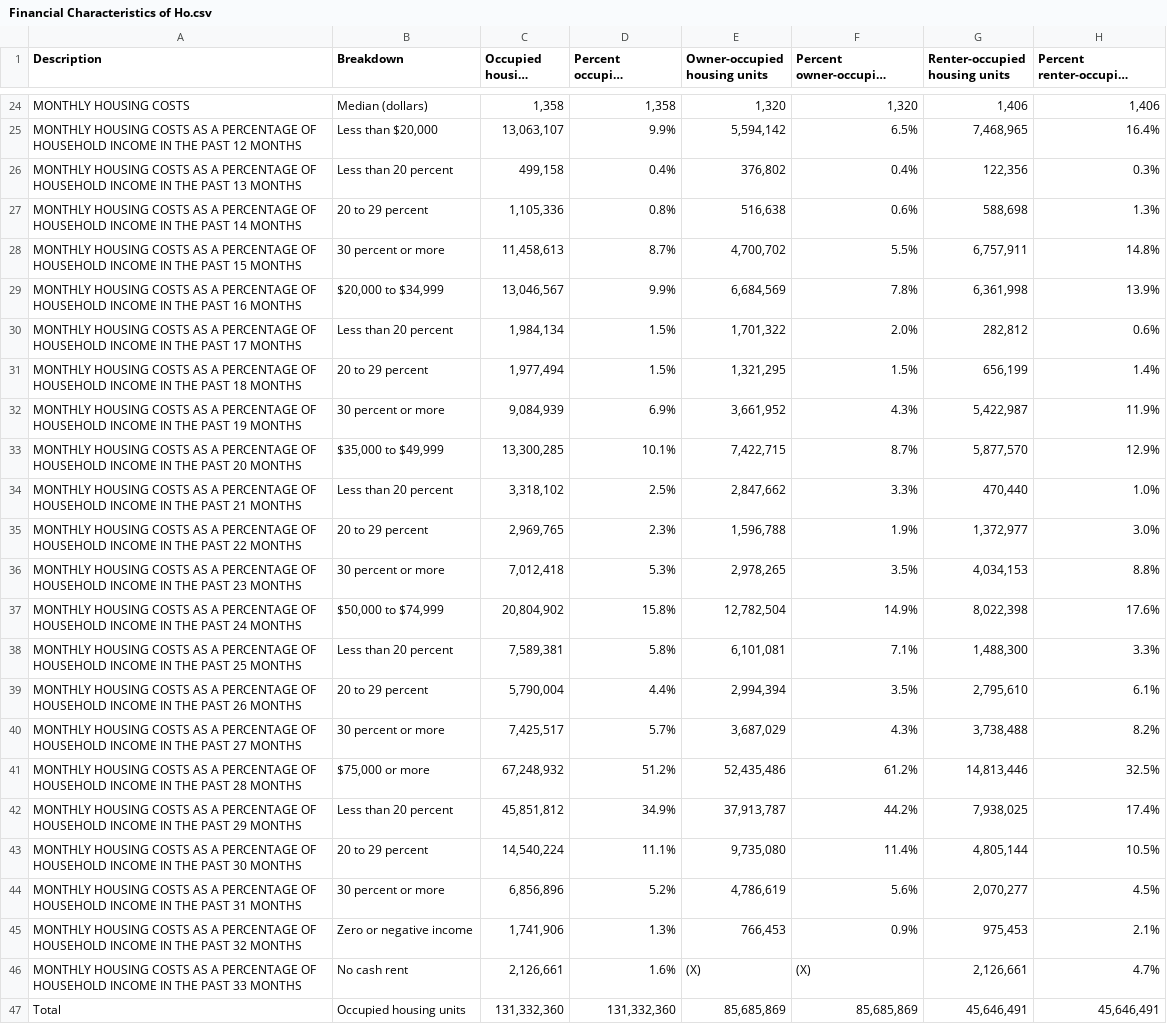
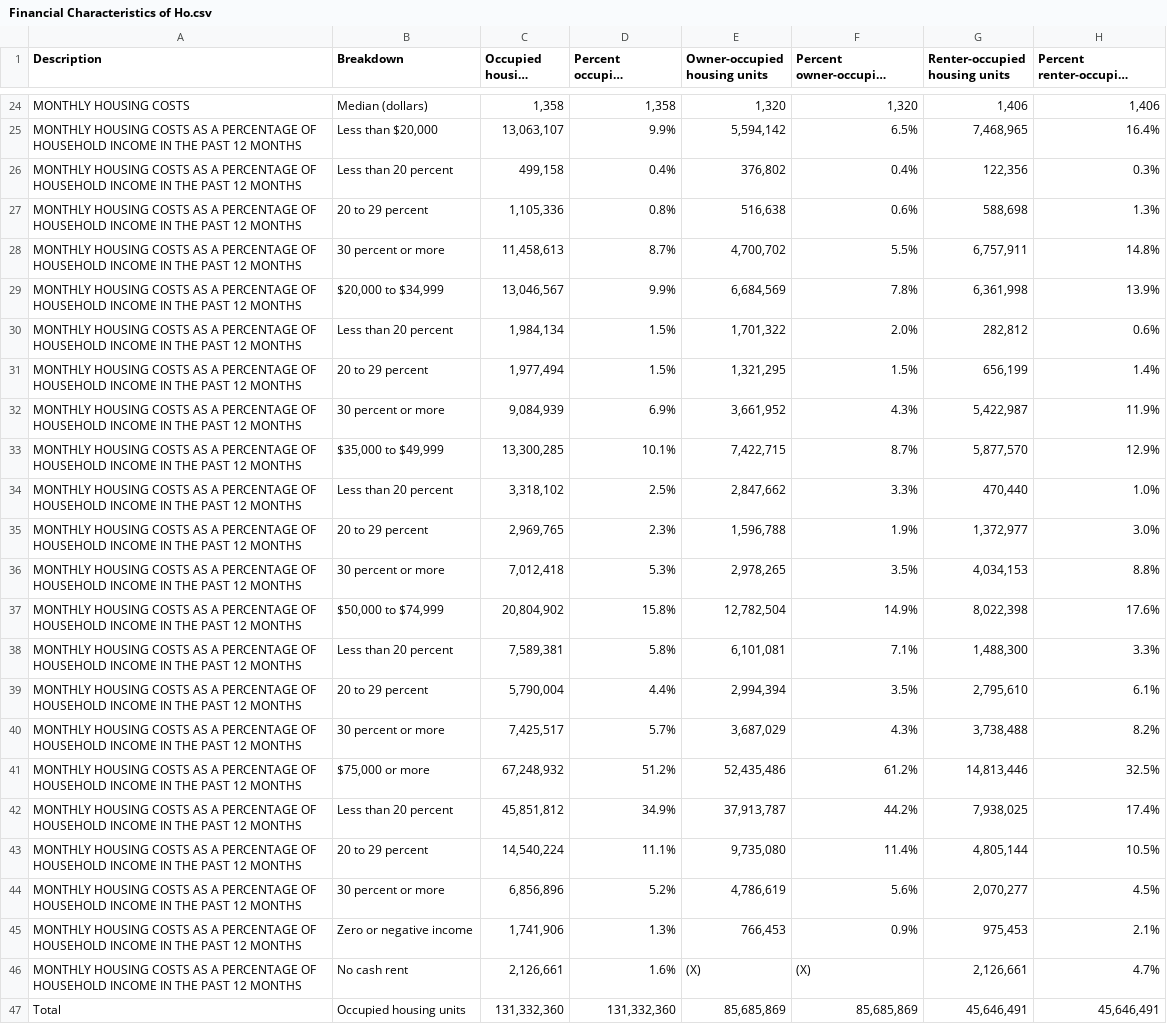
Before and after one commit to padmapraba/house-price-analysis, a CSV file: data/Financial Characteristics of Ho.csv, drawn as a sheet; only a part is shown, gaps mark what is left out; long unchanged cells end in …; the diff covers the shown part only; the diff names each change by its address in the sheet, - before the commit and + after, or states it on an @@ line.

Commit message:
Update Financial Characteristics of Ho.csv

```diff
--- a/data/Financial Characteristics of Ho.csv
+++ b/data/Financial Characteristics of Ho.csv
-A26 (Description): …THE PAST 13 MONTHS
+A26 (Description): …THE PAST 12 MONTHS
-A27 (Description): …THE PAST 14 MONTHS
+A27 (Description): …THE PAST 12 MONTHS
-A28 (Description): …THE PAST 15 MONTHS
+A28 (Description): …THE PAST 12 MONTHS
-A29 (Description): …THE PAST 16 MONTHS
+A29 (Description): …THE PAST 12 MONTHS
-A30 (Description): …THE PAST 17 MONTHS
+A30 (Description): …THE PAST 12 MONTHS
-A31 (Description): …THE PAST 18 MONTHS
+A31 (Description): …THE PAST 12 MONTHS
-A32 (Description): …THE PAST 19 MONTHS
+A32 (Description): …THE PAST 12 MONTHS
-A33 (Description): …THE PAST 20 MONTHS
+A33 (Description): …THE PAST 12 MONTHS
-A34 (Description): …THE PAST 21 MONTHS
+A34 (Description): …THE PAST 12 MONTHS
-A35 (Description): …THE PAST 22 MONTHS
+A35 (Description): …THE PAST 12 MONTHS
-A36 (Description): …THE PAST 23 MONTHS
+A36 (Description): …THE PAST 12 MONTHS
-A37 (Description): …THE PAST 24 MONTHS
+A37 (Description): …THE PAST 12 MONTHS
-A38 (Description): …THE PAST 25 MONTHS
+A38 (Description): …THE PAST 12 MONTHS
-A39 (Description): …THE PAST 26 MONTHS
+A39 (Description): …THE PAST 12 MONTHS
-A40 (Description): …THE PAST 27 MONTHS
+A40 (Description): …THE PAST 12 MONTHS
-A41 (Description): …THE PAST 28 MONTHS
+A41 (Description): …THE PAST 12 MONTHS
-A42 (Description): …THE PAST 29 MONTHS
+A42 (Description): …THE PAST 12 MONTHS
-A43 (Description): …THE PAST 30 MONTHS
+A43 (Description): …THE PAST 12 MONTHS
-A44 (Description): …THE PAST 31 MONTHS
+A44 (Description): …THE PAST 12 MONTHS
-A45 (Description): …THE PAST 32 MONTHS
+A45 (Description): …THE PAST 12 MONTHS
-A46 (Description): …THE PAST 33 MONTHS
+A46 (Description): …THE PAST 12 MONTHS
```
Also changed, not shown: 11 edited cells elsewhere in this file.
